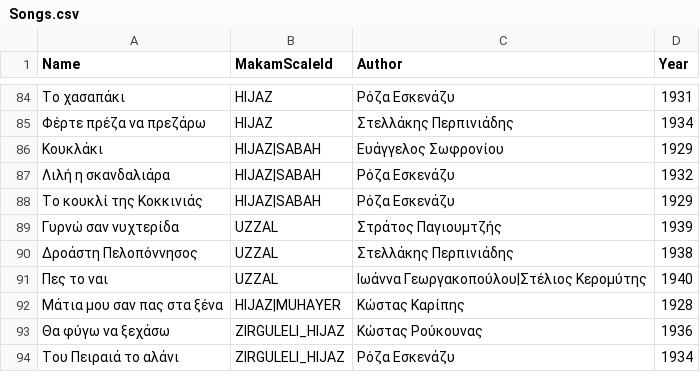
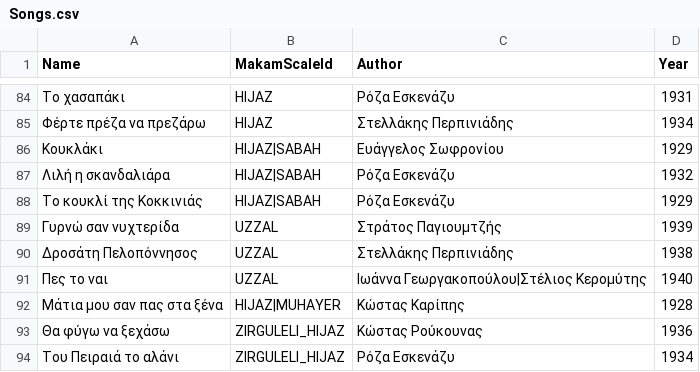
Before and after one commit to efthymios-ks/bouzouki-notes, a CSV file: Features/Songs/Backend/Songs.csv, drawn as a sheet; only a part is shown, gaps mark what is left out.

```diff
--- a/Features/Songs/Backend/Songs.csv
+++ b/Features/Songs/Backend/Songs.csv
@@ -89,3 +89,3 @@ Name,MakamScaleId,Author,Year
 Γυρνώ σαν νυχτερίδα,UZZAL,Στράτος Παγιουμτζής,1939
-Δροάστη Πελοπόννησος,UZZAL,Στελλάκης Περπινιάδης,1938
+Δροσάτη Πελοπόννησος,UZZAL,Στελλάκης Περπινιάδης,1938
 Πες το ναι,UZZAL,Ιωάννα Γεωργακοπούλου|Στέλιος Κερομύτης,1940
```
Also changed, not shown: 2 other files.
